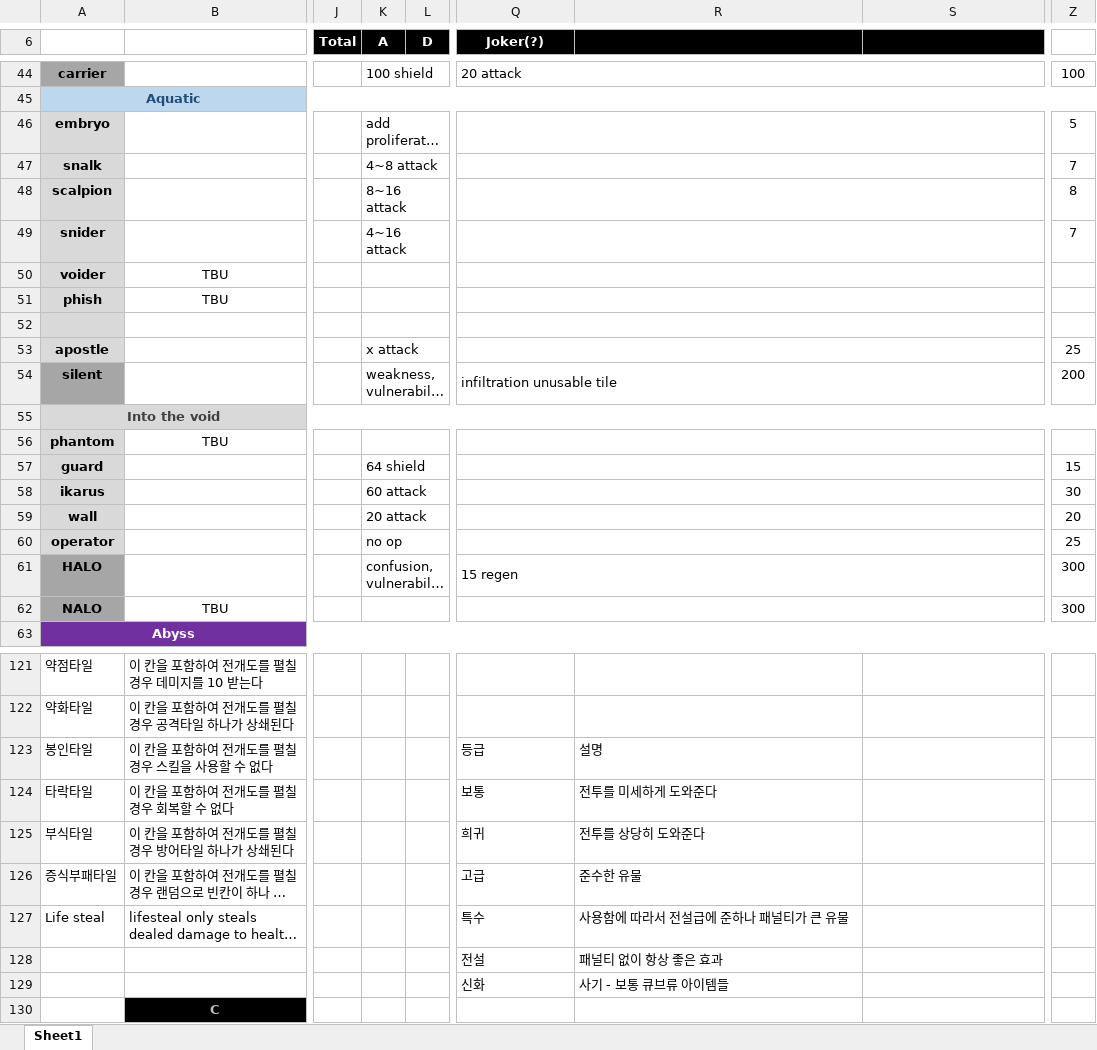
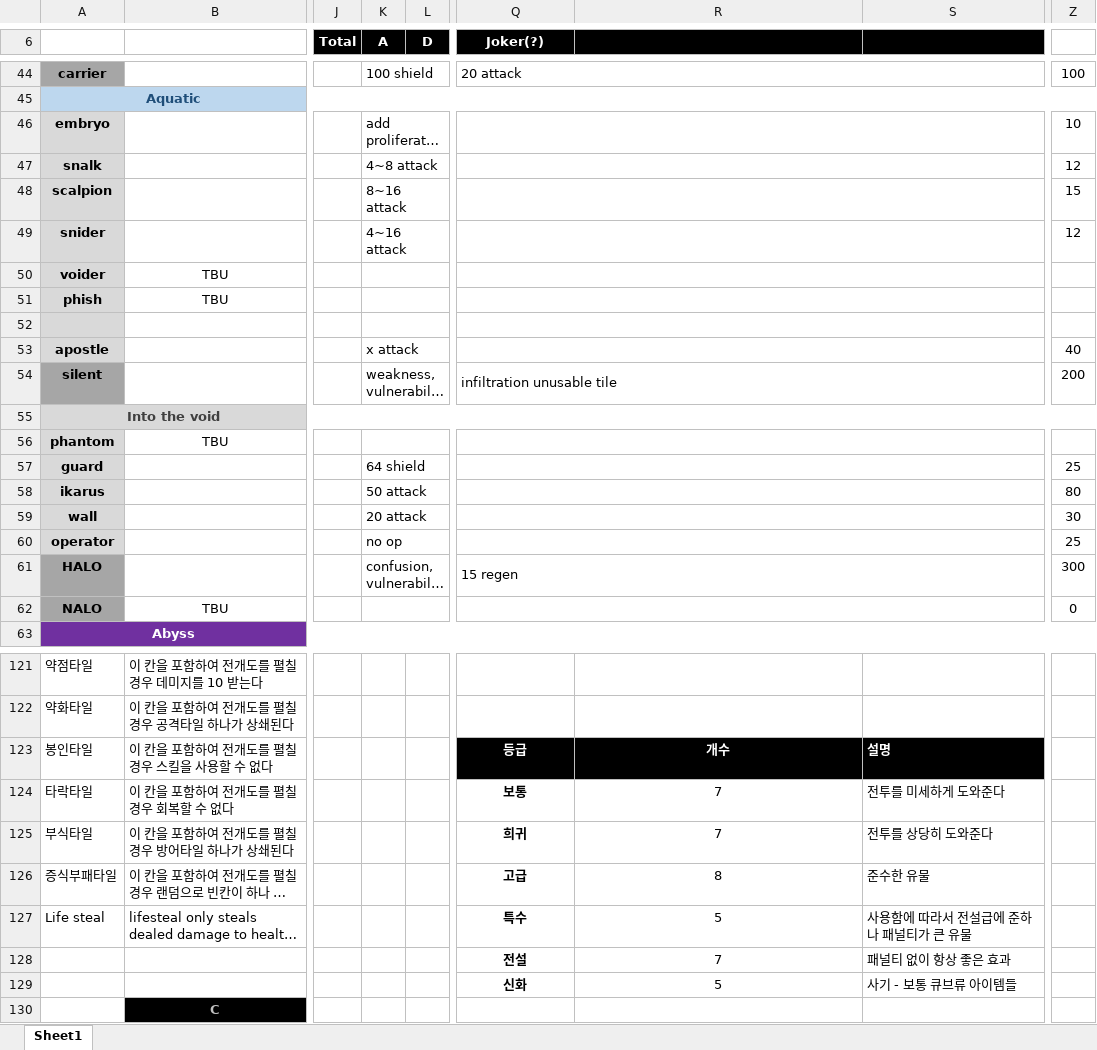
Before and after one commit to blueSparrow2000/DiceGame, an Excel workbook: Data.xlsx, sheet Sheet1, drawn as a sheet; only a part is shown, gaps mark what is left out; long unchanged cells end in …; values as stored, in another font and other column widths than the file's, no borders; the diff covers the shown part only; the diff names each change by its address in the sheet, - before the commit and + after, or states it on an @@ line.

```diff
--- a/Data.xlsx (sheet Sheet1)
+++ b/Data.xlsx (sheet Sheet1)
-Z46: 5
+Z46: 10
-Z47: 7
+Z47: 12
-Z48: 8
+Z48: 15
-Z49: 7
+Z49: 12
-Z53: 25
+Z53: 40
-Z57: 15
+Z57: 25
-K58 (A): 60 attack
+K58 (A): 50 attack
-Z58: 30
+Z58: 80
-Z59: 20
+Z59: 30
-Z62: 300
+Z62: 0
-Q123:S123 fill: none
+Q123:S123 fill: #000000
@@ Q123:R123 bold: off → on, text colour: black → #FFFFFF @@
-Q123:R129 alignment: left
+Q123:R129 alignment: center
-R123: 설명
+R123: 개수
-S123: (empty)
+S123: 설명
-Q124:Q129 bold: off
+Q124:Q129 bold: on
-R124: 전투를 미세하게 도와준다
+R124: 7
-S124: (empty)
+S124: 전투를 미세하게 도와준다
-R125: 전투를 상당히 도와준다
+R125: 7
-S125: (empty)
+S125: 전투를 상당히 도와준다
-R126: 준수한 유물
+R126: 8
-S126: (empty)
+S126: 준수한 유물
-R127: 사용함에 따라서 전설급에 준하나 패널티가 큰 유물
+R127: 5
-S127: (empty)
+S127: 사용함에 따라서 전설급에 준하나 패널티가 큰 유물
-R128: 패널티 없이 항상 좋은 효과
+R128: 7
-S128: (empty)
+S128: 패널티 없이 항상 좋은 효과
-R129: 사기 - 보통 큐브류 아이템들
+R129: 5
-S129: (empty)
+S129: 사기 - 보통 큐브류 아이템들
```
Also changed, not shown: 6 edited cells elsewhere in this sheet, 7 other files.
